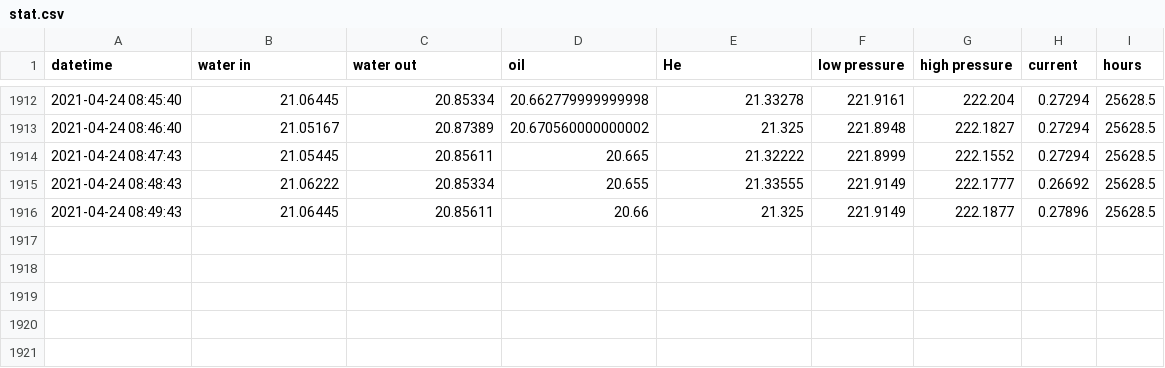
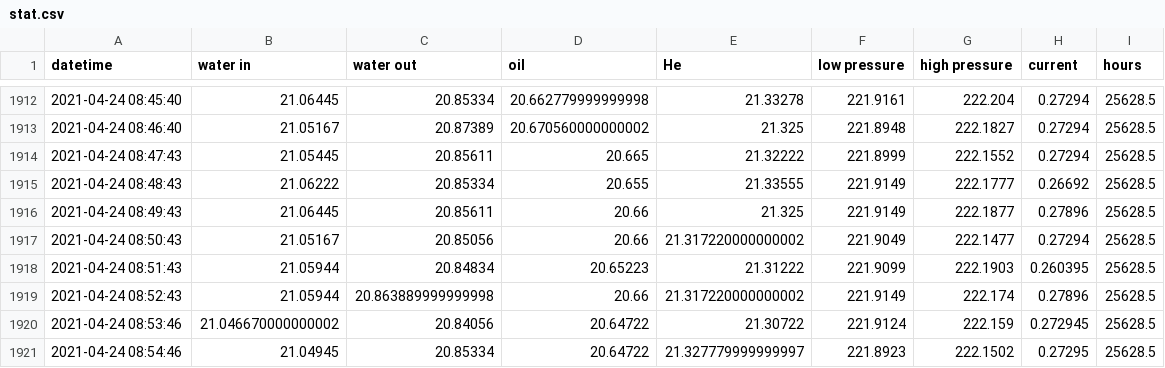
Before and after one commit to SciGEsN/SRC_Water, a CSV file: data/stat.csv, drawn as a sheet; only a part is shown, gaps mark what is left out.

```diff
--- a/data/stat.csv
+++ b/data/stat.csv
@@ -1916 +1916,6 @@ datetime,water in,water out,oil,He,low pressure,high pressure,current,hours
 2021-04-24 08:49:43,21.06445,20.85611,20.66,21.325,221.9149,222.1877,0.27896,25628.5
+2021-04-24 08:50:43,21.05167,20.85056,20.66,21.317220000000002,221.9049,222.1477,0.27294,25628.5
+2021-04-24 08:51:43,21.05944,20.84834,20.65223,21.31222,221.9099,222.1903,0.260395,25628.5
+2021-04-24 08:52:43,21.05944,20.863889999999998,20.66,21.317220000000002,221.9149,222.174,0.27896,25628.5
+2021-04-24 08:53:46,21.046670000000002,20.84056,20.64722,21.30722,221.9124,222.159,0.272945,25628.5
+2021-04-24 08:54:46,21.04945,20.85334,20.64722,21.327779999999997,221.8923,222.1502,0.27295,25628.5
```
Also changed, not shown: data/P.csv, data/T1.csv, 8 other files.
